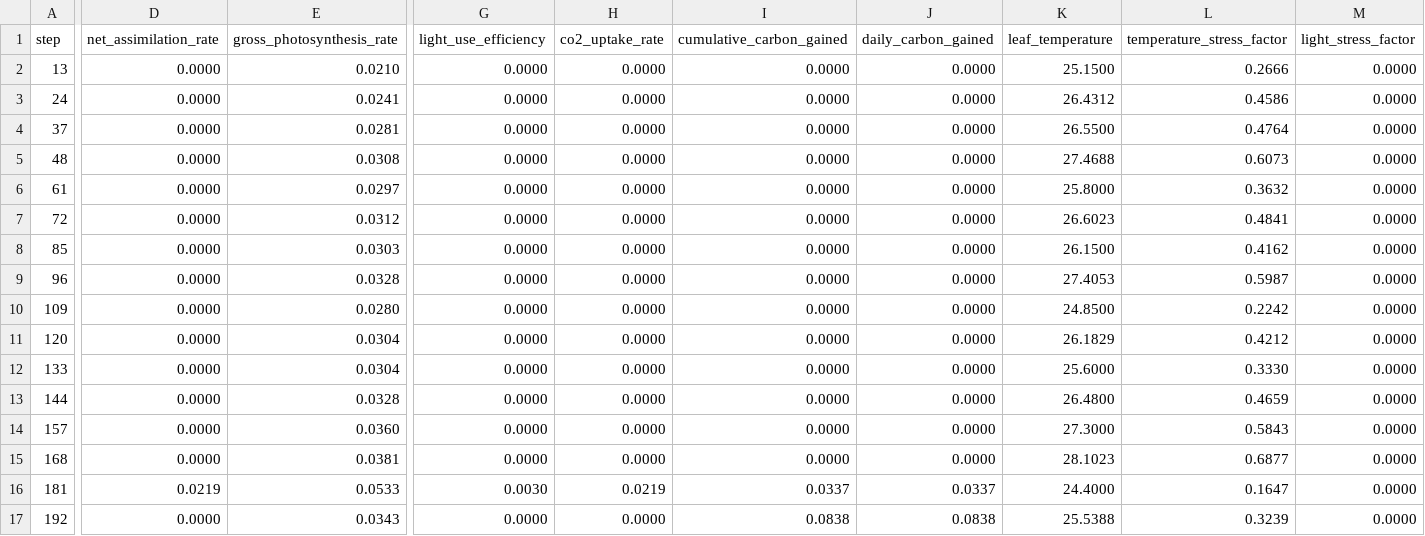
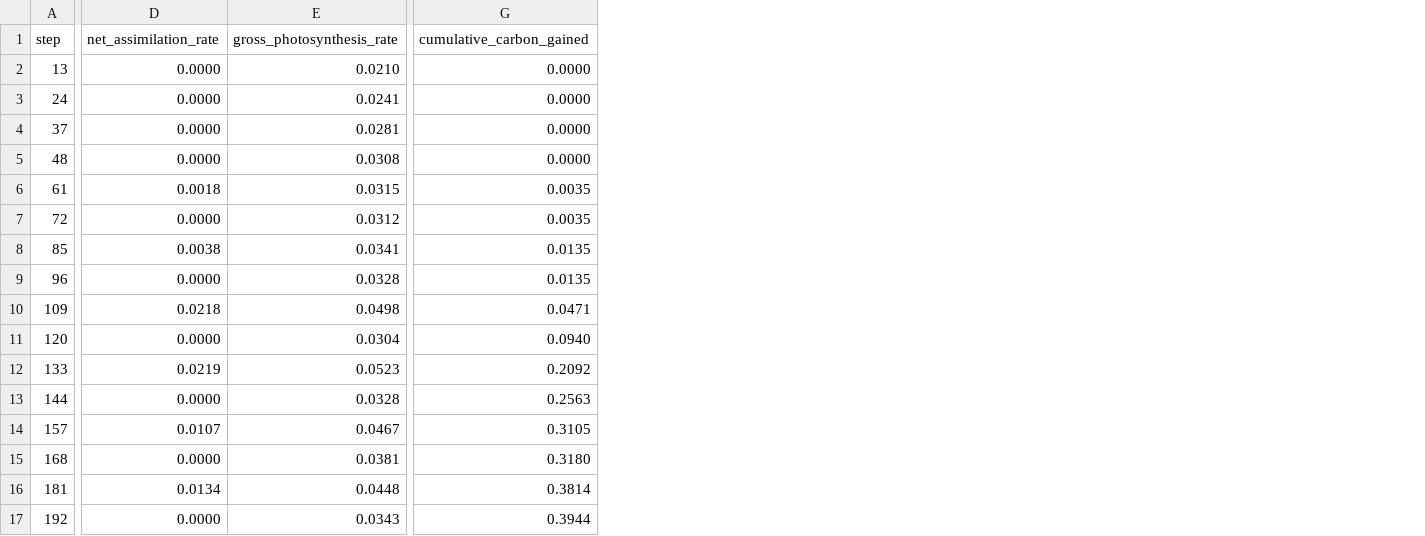
Before and after one commit to kapil-161/hydroponic_python, a CSV file: output/photosynthesis.csv, drawn as a sheet; only a part is shown, gaps mark what is left out; removed rows and columns are numbered as before the commit, all else as after; the diff covers the shown part only; the diff names each change by its address in the sheet, - before the commit and + after, or states it on an @@ line.

```diff
--- a/output/photosynthesis.csv
+++ b/output/photosynthesis.csv
-column G (light_use_efficiency), rows 2-17: 0.0000 | 0.0000 | 0.0000 | 0.0000 | 0.0000 | 0.0000 | 0.0000 | 0.0000 | 0.0000 | 0.0000 | 0.0000 | 0.0000 | 0.0000 | 0.0000 | 0.0030 | 0.0000
-column H (co2_uptake_rate), rows 2-17: 0.0000 | 0.0000 | 0.0000 | 0.0000 | 0.0000 | 0.0000 | 0.0000 | 0.0000 | 0.0000 | 0.0000 | 0.0000 | 0.0000 | 0.0000 | 0.0000 | 0.0219 | 0.0000
-column J (daily_carbon_gained), rows 2-17: 0.0000 | 0.0000 | 0.0000 | 0.0000 | 0.0000 | 0.0000 | 0.0000 | 0.0000 | 0.0000 | 0.0000 | 0.0000 | 0.0000 | 0.0000 | 0.0000 | 0.0337 | 0.0838
-column K (leaf_temperature), rows 2-17: 25.1500 | 26.4312 | 26.5500 | 27.4688 | 25.8000 | 26.6023 | 26.1500 | 27.4053 | 24.8500 | 26.1829 | 25.6000 | 26.4800 | 27.3000 | 28.1023 | 24.4000 | 25.5388
-column L (temperature_stress_factor), rows 2-17: 0.2666 | 0.4586 | 0.4764 | 0.6073 | 0.3632 | 0.4841 | 0.4162 | 0.5987 | 0.2242 | 0.4212 | 0.3330 | 0.4659 | 0.5843 | 0.6877 | 0.1647 | 0.3239
-column M (light_stress_factor), rows 2-17: all 0.0000
-D6 (net_assimilation_rate): 0.0000
+D6 (net_assimilation_rate): 0.0018
-E6 (gross_photosynthesis_rate): 0.0297
+E6 (gross_photosynthesis_rate): 0.0315
-G6:G7 (cumulative_carbon_gained): 0.0000
+G6:G7 (cumulative_carbon_gained): 0.0035
-D8 (net_assimilation_rate): 0.0000
+D8 (net_assimilation_rate): 0.0038
-E8 (gross_photosynthesis_rate): 0.0303
+E8 (gross_photosynthesis_rate): 0.0341
-G8:G9 (cumulative_carbon_gained): 0.0000
+G8:G9 (cumulative_carbon_gained): 0.0135
-D10 (net_assimilation_rate): 0.0000
+D10 (net_assimilation_rate): 0.0218
-E10 (gross_photosynthesis_rate): 0.0280
+E10 (gross_photosynthesis_rate): 0.0498
-G10 (cumulative_carbon_gained): 0.0000
+G10 (cumulative_carbon_gained): 0.0471
-G11 (cumulative_carbon_gained): 0.0000
+G11 (cumulative_carbon_gained): 0.0940
-D12 (net_assimilation_rate): 0.0000
+D12 (net_assimilation_rate): 0.0219
-E12 (gross_photosynthesis_rate): 0.0304
+E12 (gross_photosynthesis_rate): 0.0523
-G12 (cumulative_carbon_gained): 0.0000
+G12 (cumulative_carbon_gained): 0.2092
-G13 (cumulative_carbon_gained): 0.0000
+G13 (cumulative_carbon_gained): 0.2563
-D14 (net_assimilation_rate): 0.0000
+D14 (net_assimilation_rate): 0.0107
-E14 (gross_photosynthesis_rate): 0.0360
+E14 (gross_photosynthesis_rate): 0.0467
-G14 (cumulative_carbon_gained): 0.0000
+G14 (cumulative_carbon_gained): 0.3105
-G15 (cumulative_carbon_gained): 0.0000
+G15 (cumulative_carbon_gained): 0.3180
-D16 (net_assimilation_rate): 0.0219
+D16 (net_assimilation_rate): 0.0134
-E16 (gross_photosynthesis_rate): 0.0533
+E16 (gross_photosynthesis_rate): 0.0448
-G16 (cumulative_carbon_gained): 0.0337
+G16 (cumulative_carbon_gained): 0.3814
-G17 (cumulative_carbon_gained): 0.0838
+G17 (cumulative_carbon_gained): 0.3944
```
Also changed, not shown: 74 edited cells elsewhere in this file, output/biomass_allocation.csv, output/canopy_architecture.csv, 8 other files.
